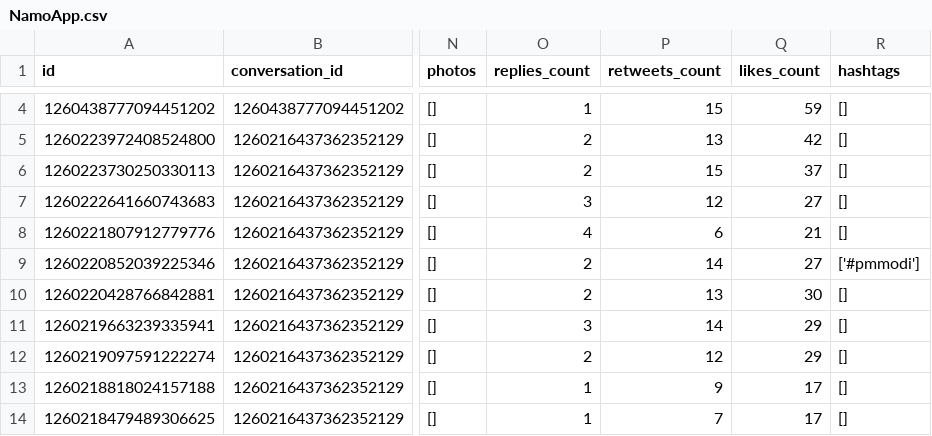
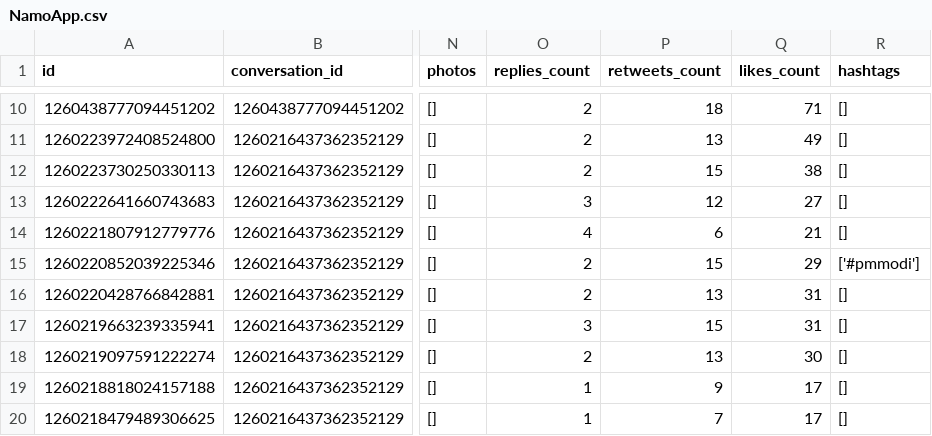
Before and after one commit to darwin403/tweets-scraper, a CSV file: tweets/NamoApp.csv, drawn as a sheet; only a part is shown, gaps mark what is left out; addresses are those after the commit; the diff covers the shown part only; the diff names each change by its address in the sheet, - before the commit and + after, or states it on an @@ line.

```diff
--- a/tweets/NamoApp.csv
+++ b/tweets/NamoApp.csv
-O10 (replies_count): 1
+O10 (replies_count): 2
-P10 (retweets_count): 15
+P10 (retweets_count): 18
-Q10 (likes_count): 59
+Q10 (likes_count): 71
-Q11 (likes_count): 42
+Q11 (likes_count): 49
-Q12 (likes_count): 37
+Q12 (likes_count): 38
-P15 (retweets_count): 14
+P15 (retweets_count): 15
-Q15 (likes_count): 27
+Q15 (likes_count): 29
-Q16 (likes_count): 30
+Q16 (likes_count): 31
-P17 (retweets_count): 14
+P17 (retweets_count): 15
-Q17 (likes_count): 29
+Q17 (likes_count): 31
-P18 (retweets_count): 12
+P18 (retweets_count): 13
-Q18 (likes_count): 29
+Q18 (likes_count): 30
```
Also changed, not shown: 6 added rows, 1 removed row and 11 edited cells elsewhere in this file, tweets/ModiFansClub.csv, tweets/ModiforNewIndia.csv, 11 other files.
